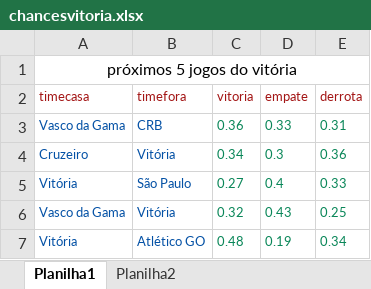
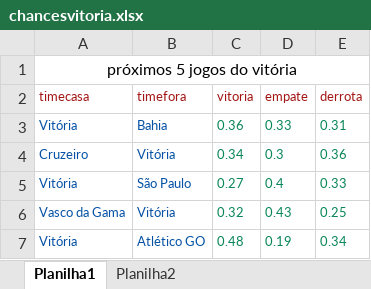
Before and after one commit to gabryel329/chances, an Excel workbook: public/chancesvitoria.xlsx, sheet Planilha1, drawn as a sheet; values as stored, in another font and other column widths than the file's, no borders; the diff names each change by its address in the sheet, - before the commit and + after, or states it on an @@ line.

Commit message:
Ajustando comunicação com excel

```diff
--- a/public/chancesvitoria.xlsx (sheet Planilha1)
+++ b/public/chancesvitoria.xlsx (sheet Planilha1)
-A3 (timecasa): Vasco da Gama
+A3 (timecasa): Vitória
-B3 (timefora): CRB
+B3 (timefora): Bahia
```
Also changed, not shown: 26 other files.
